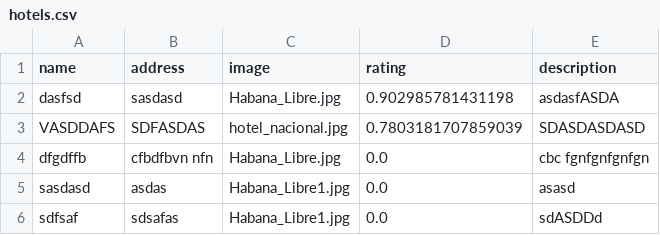
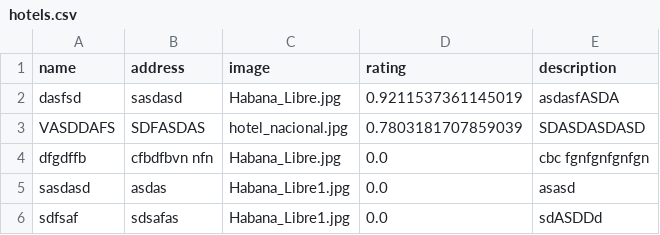
Before and after one commit to Matcom-Projects/Hotel-Recommendation-System, a CSV file: src/Webapp/hotels.csv, drawn as a sheet.

```diff
--- a/src/Webapp/hotels.csv
+++ b/src/Webapp/hotels.csv
@@ -1,3 +1,3 @@
 name,address,image,rating,description
-dasfsd,sasdasd,Habana_Libre.jpg,0.902985781431198,asdasfASDA
+dasfsd,sasdasd,Habana_Libre.jpg,0.9211537361145019,asdasfASDA
 VASDDAFS,SDFASDAS,hotel_nacional.jpg,0.7803181707859039,SDASDASDASD
```
Also changed, not shown: src/Webapp/comments.csv, 3 other files.
